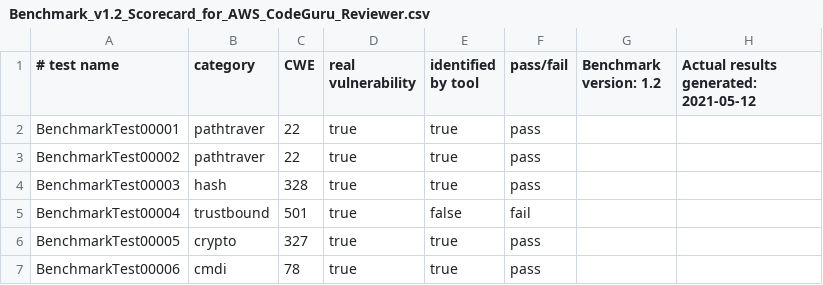
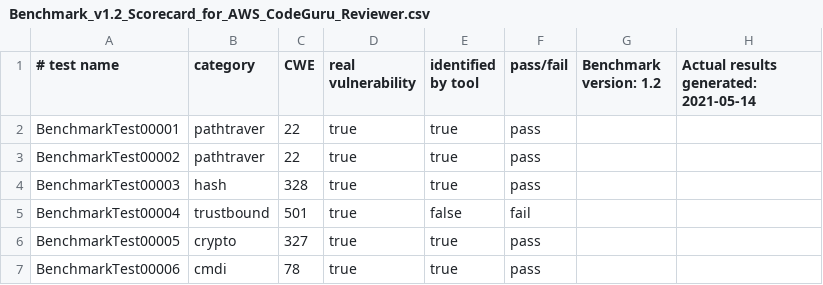
Before and after one commit to martinschaef/cicd-demo, a CSV file: Benchmark_v1.2_Scorecard_for_AWS_CodeGuru_Reviewer.csv, drawn as a sheet; only a part is shown.

```diff
--- a/Benchmark_v1.2_Scorecard_for_AWS_CodeGuru_Reviewer.csv
+++ b/Benchmark_v1.2_Scorecard_for_AWS_CodeGuru_Reviewer.csv
@@ -1,2 +1,2 @@
-# test name, category, CWE, real vulnerability, identified by tool, pass/fail, Benchmark version: 1.2, Actual results generated: 2021-05-12
+# test name, category, CWE, real vulnerability, identified by tool, pass/fail, Benchmark version: 1.2, Actual results generated: 2021-05-14
 BenchmarkTest00001, pathtraver, 22, true, true, pass
```
Also changed, not shown: 1 other file.
